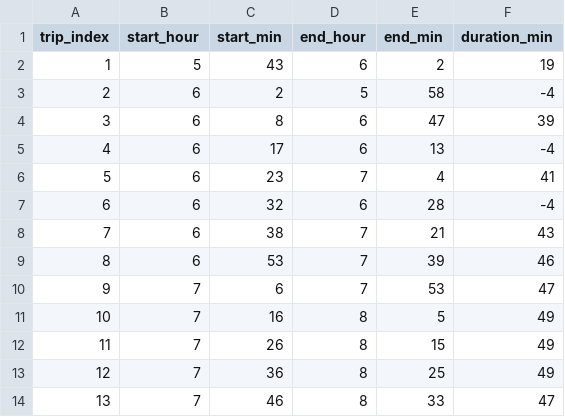
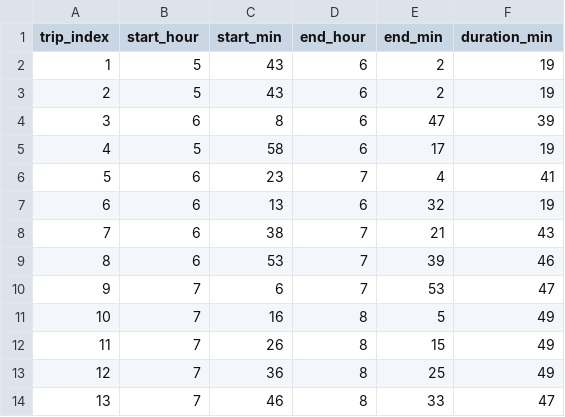
Before and after one commit to CarrotHuhh/SMCS_Project, a CSV file: data/pow_bus1to8/uov_pow_3.csv, drawn as a sheet; only a part is shown.

```diff
--- a/data/pow_bus1to8/uov_pow_3.csv
+++ b/data/pow_bus1to8/uov_pow_3.csv
@@ -2,7 +2,7 @@ trip_index,start_hour,start_min,end_hour,end_min,duration_min
 1,5,43,6,2,19
-2,6,2,5,58,-4
+2,5,43,6,2,19
 3,6,8,6,47,39
-4,6,17,6,13,-4
+4,5,58,6,17,19
 5,6,23,7,4,41
-6,6,32,6,28,-4
+6,6,13,6,32,19
 7,6,38,7,21,43
```
Also changed, not shown: data/timetable_bus1to8/uov_timetable_3.csv, 1 other file.
